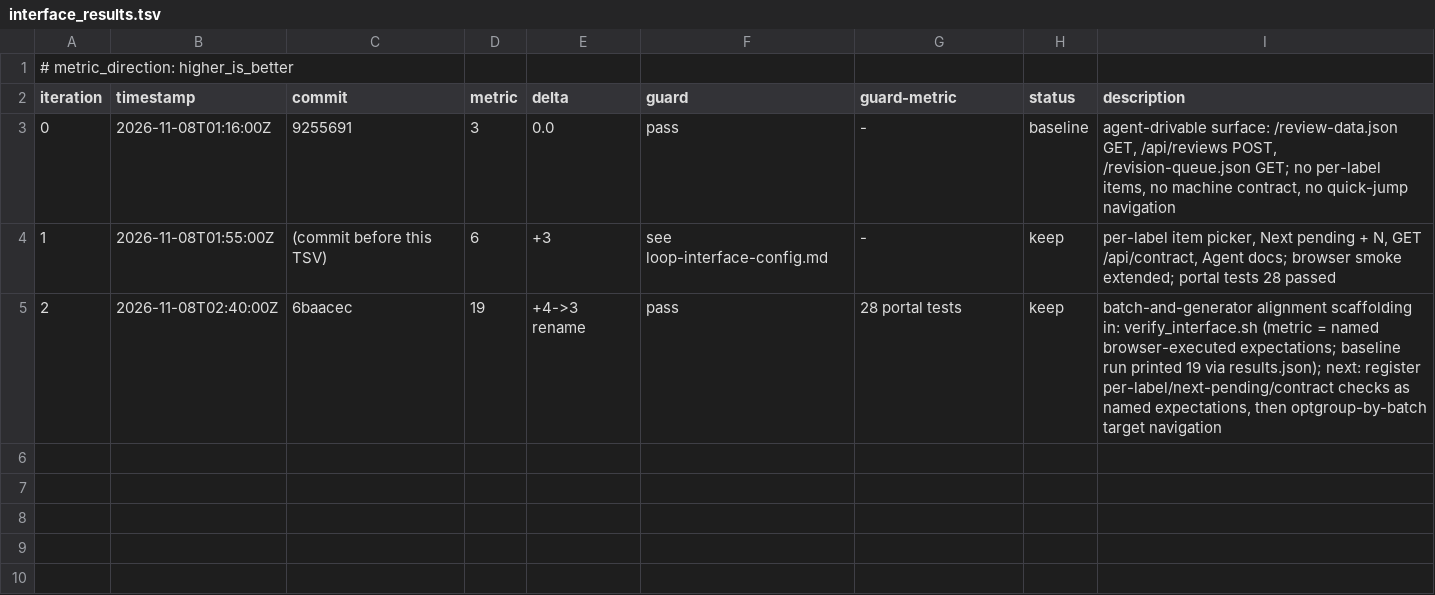
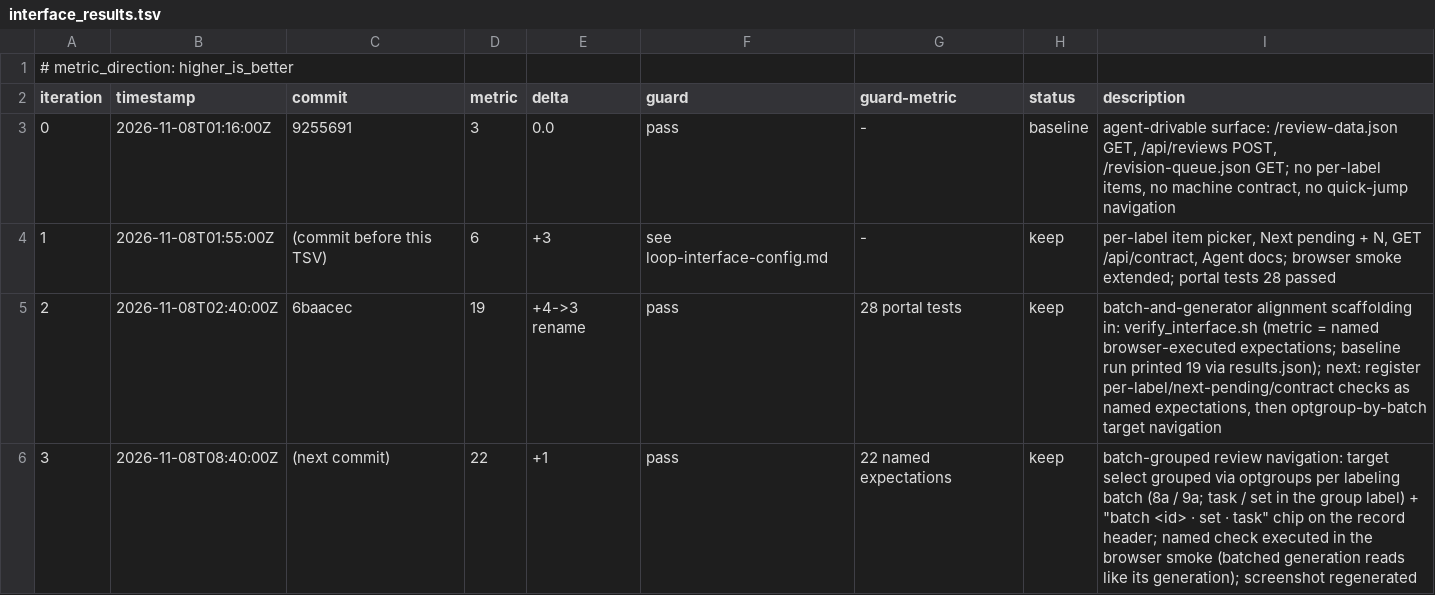
Before and after one commit to Exios66/Mailroom-Corpus-EDA, a TSV file: autoresearch/loop-261108-0116/interface_results.tsv, drawn as a sheet.

Commit message:
experiment: interface loop it2 — batch-grouped review navigation (metric 21->22)
- target select groups records per labeling batch (optgroup label
  '<batch> · <task> / <set>'), so the review list reads like the batched
  generation that produced it; record header carries the batch/set/task chip
- named check 'batch-grouped target list and batch chip' in the browser smoke

```diff
--- a/autoresearch/loop-261108-0116/interface_results.tsv
+++ b/autoresearch/loop-261108-0116/interface_results.tsv
@@ -5 +5,2 @@ iteration	timestamp	commit	metric	delta	guard	guard-metric	status	description
 2	2026-11-08T02:40:00Z	6baacec	19	+4->3 rename	pass	28 portal tests	keep	batch-and-generator alignment scaffolding in: verify_interface.sh (metric = named browser-executed expectations; baseline run printed 19 via results.json); next: register per-label/next-pending/contract checks as named expectations, then optgroup-by-batch target navigation
+3	2026-11-08T08:40:00Z	(next commit)	22	+1	pass	22 named expectations	keep	batch-grouped review navigation: target select grouped via optgroups per labeling batch (8a / 9a; task / set in the group label) + "batch <id> · set · task" chip on the record header; named check executed in the browser smoke (batched generation reads like its generation); screenshot regenerated
```
Also changed, not shown: 1 other file.
